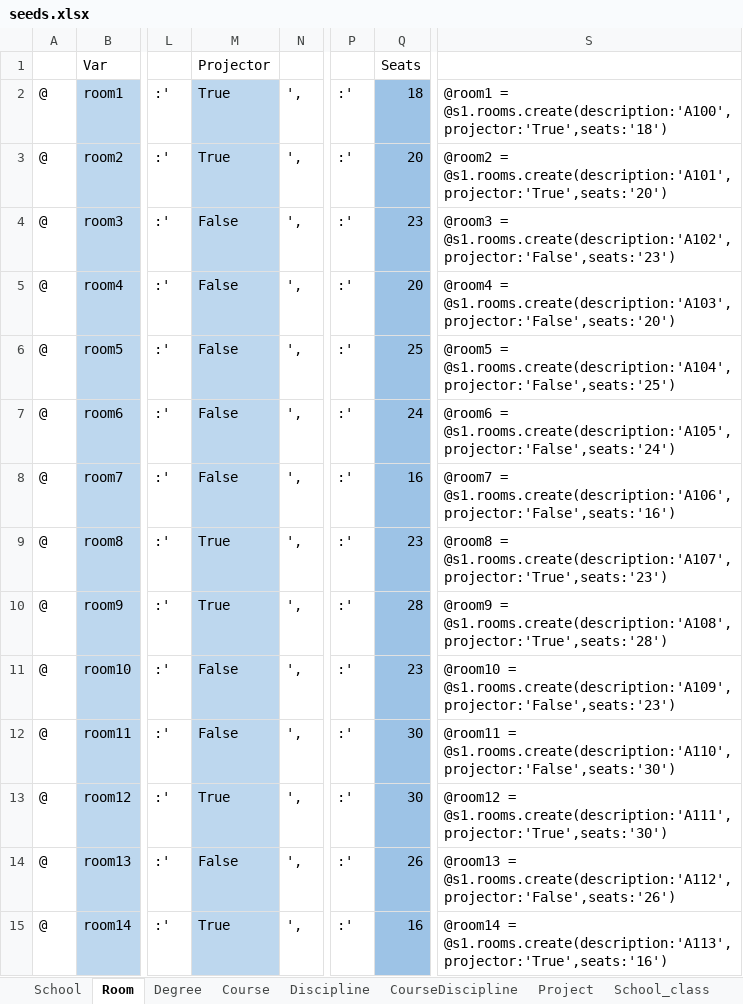
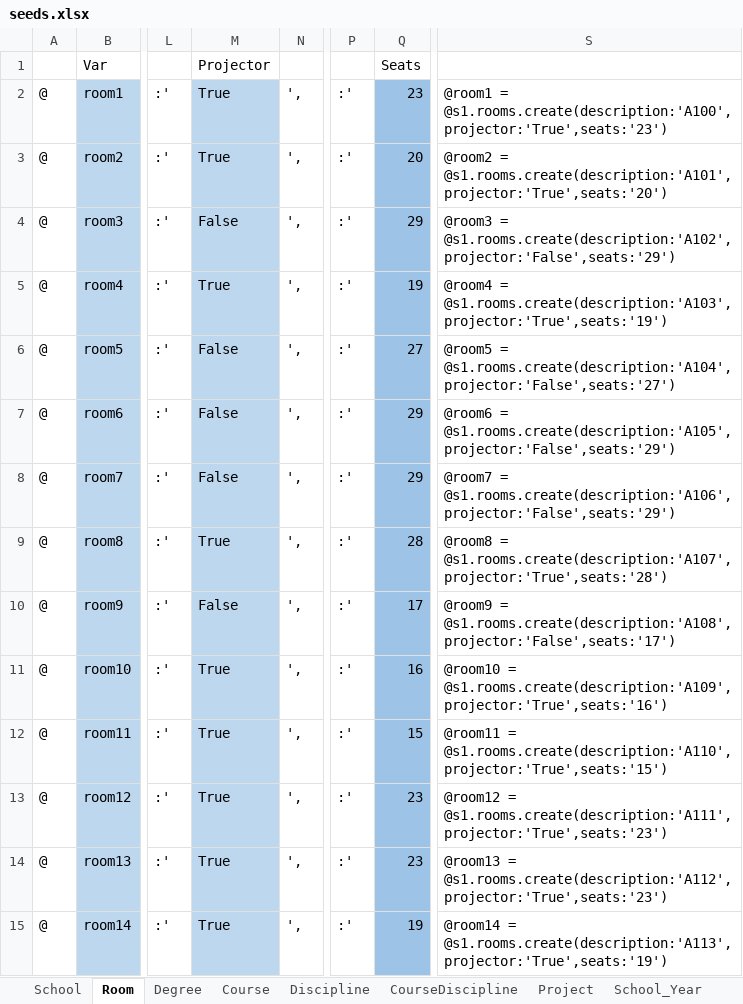
Before and after one commit to PF2000/IoTWebApiDOCS, an Excel workbook: Seeds/seeds.xlsx, sheet Room, drawn as a sheet; only a part is shown, gaps mark what is left out; values as stored, in another font and other column widths than the file's, no borders; the diff covers the shown part only; the diff names each change by its address in the sheet, - before the commit and + after, or states it on an @@ line.

```diff
--- a/Seeds/seeds.xlsx (sheet Room)
+++ b/Seeds/seeds.xlsx (sheet Room)
-Q2: 18
+Q2: 23
-S2: @room1 = @s1.rooms.create(description:'A100',projector:'True',seats:'18')
+S2: @room1 = @s1.rooms.create(description:'A100',projector:'True',seats:'23')
-Q4: 23
+Q4: 29
-S4: @room3 = @s1.rooms.create(description:'A102',projector:'False',seats:'23')
+S4: @room3 = @s1.rooms.create(description:'A102',projector:'False',seats:'29')
-M5: False
+M5: True
-Q5: 20
+Q5: 19
-S5: @room4 = @s1.rooms.create(description:'A103',projector:'False',seats:'20')
+S5: @room4 = @s1.rooms.create(description:'A103',projector:'True',seats:'19')
-Q6: 25
+Q6: 27
-S6: @room5 = @s1.rooms.create(description:'A104',projector:'False',seats:'25')
+S6: @room5 = @s1.rooms.create(description:'A104',projector:'False',seats:'27')
-Q7: 24
+Q7: 29
-S7: @room6 = @s1.rooms.create(description:'A105',projector:'False',seats:'24')
+S7: @room6 = @s1.rooms.create(description:'A105',projector:'False',seats:'29')
-Q8: 16
+Q8: 29
-S8: @room7 = @s1.rooms.create(description:'A106',projector:'False',seats:'16')
+S8: @room7 = @s1.rooms.create(description:'A106',projector:'False',seats:'29')
-Q9: 23
+Q9: 28
-S9: @room8 = @s1.rooms.create(description:'A107',projector:'True',seats:'23')
+S9: @room8 = @s1.rooms.create(description:'A107',projector:'True',seats:'28')
-M10: True
+M10: False
-Q10: 28
+Q10: 17
-S10: @room9 = @s1.rooms.create(description:'A108',projector:'True',seats:'28')
+S10: @room9 = @s1.rooms.create(description:'A108',projector:'False',seats:'17')
-M11:M12: False
+M11:M12: True
-Q11: 23
+Q11: 16
-S11: @room10 = @s1.rooms.create(description:'A109',projector:'False',seats:'23')
+S11: @room10 = @s1.rooms.create(description:'A109',projector:'True',seats:'16')
-Q12: 30
+Q12: 15
-S12: @room11 = @s1.rooms.create(description:'A110',projector:'False',seats:'30')
+S12: @room11 = @s1.rooms.create(description:'A110',projector:'True',seats:'15')
-Q13: 30
+Q13: 23
-S13: @room12 = @s1.rooms.create(description:'A111',projector:'True',seats:'30')
+S13: @room12 = @s1.rooms.create(description:'A111',projector:'True',seats:'23')
-M14: False
+M14: True
-Q14: 26
+Q14: 23
-S14: @room13 = @s1.rooms.create(description:'A112',projector:'False',seats:'26')
+S14: @room13 = @s1.rooms.create(description:'A112',projector:'True',seats:'23')
-Q15: 16
+Q15: 19
-S15: @room14 = @s1.rooms.create(description:'A113',projector:'True',seats:'16')
+S15: @room14 = @s1.rooms.create(description:'A113',projector:'True',seats:'19')
```
Also changed, not shown: 351 edited cells elsewhere in this sheet, sheet School, sheet School_class, sheet School_Year, other sheet tabs, 4 other files.
